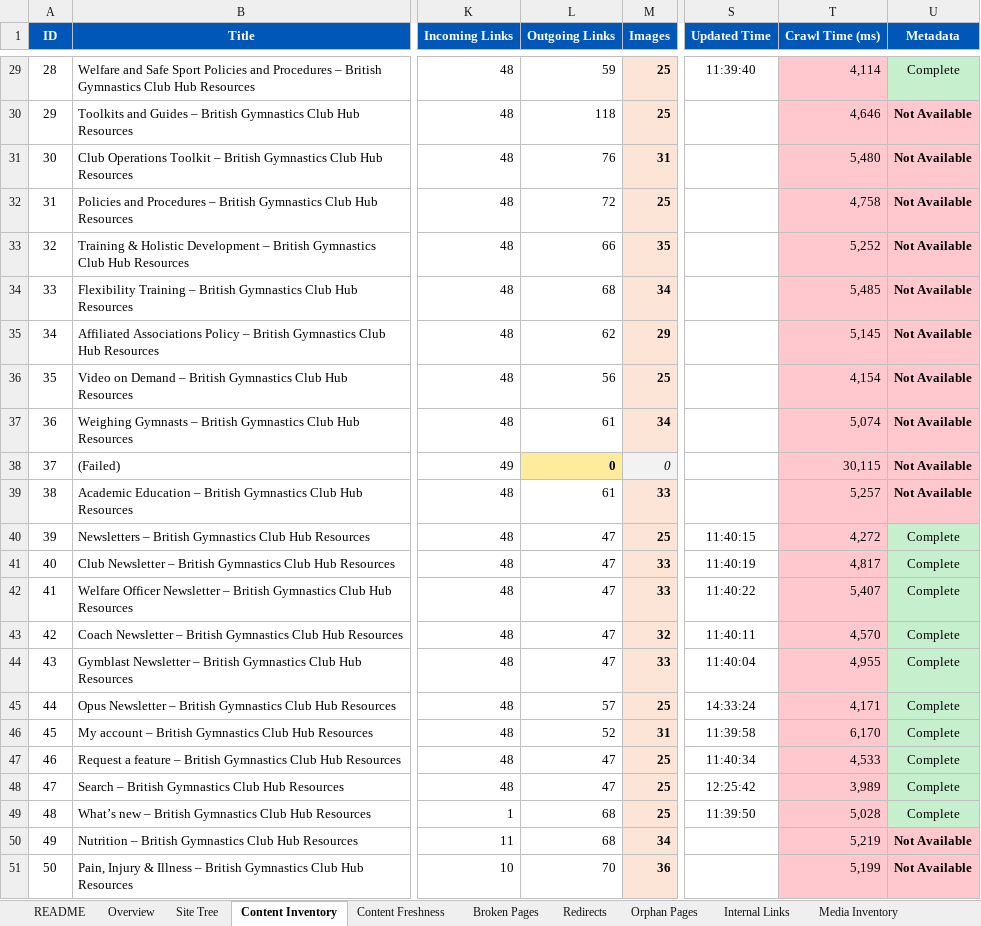
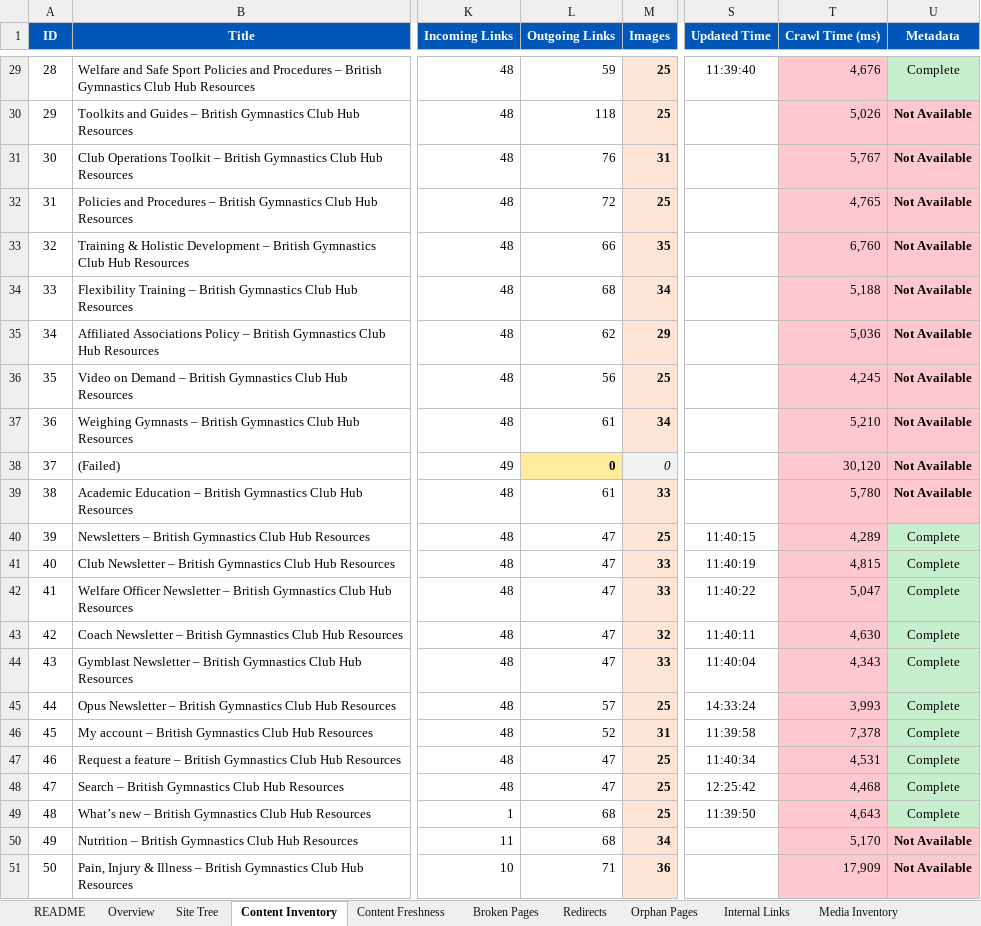
Before and after one commit to MikeyG16/ClubHubMapperV2, an Excel workbook: output/ClubHubInsight.xlsx, sheet Content Inventory, drawn as a sheet; only a part is shown, gaps mark what is left out; values as stored, in another font and other column widths than the file's, no borders; the diff covers the shown part only; the diff names each change by its address in the sheet, - before the commit and + after, or states it on an @@ line.

```diff
--- a/output/ClubHubInsight.xlsx (sheet Content Inventory)
+++ b/output/ClubHubInsight.xlsx (sheet Content Inventory)
-T29 (Crawl Time (ms)): 4,114
+T29 (Crawl Time (ms)): 4,676
-T30 (Crawl Time (ms)): 4,646
+T30 (Crawl Time (ms)): 5,026
-T31 (Crawl Time (ms)): 5,480
+T31 (Crawl Time (ms)): 5,767
-T32 (Crawl Time (ms)): 4,758
+T32 (Crawl Time (ms)): 4,765
-T33 (Crawl Time (ms)): 5,252
+T33 (Crawl Time (ms)): 6,760
-T34 (Crawl Time (ms)): 5,485
+T34 (Crawl Time (ms)): 5,188
-T35 (Crawl Time (ms)): 5,145
+T35 (Crawl Time (ms)): 5,036
-T36 (Crawl Time (ms)): 4,154
+T36 (Crawl Time (ms)): 4,245
-T37 (Crawl Time (ms)): 5,074
+T37 (Crawl Time (ms)): 5,210
-T38 (Crawl Time (ms)): 30,115
+T38 (Crawl Time (ms)): 30,120
-T39 (Crawl Time (ms)): 5,257
+T39 (Crawl Time (ms)): 5,780
-T40 (Crawl Time (ms)): 4,272
+T40 (Crawl Time (ms)): 4,289
-T41 (Crawl Time (ms)): 4,817
+T41 (Crawl Time (ms)): 4,815
-T42 (Crawl Time (ms)): 5,407
+T42 (Crawl Time (ms)): 5,047
-T43 (Crawl Time (ms)): 4,570
+T43 (Crawl Time (ms)): 4,630
-T44 (Crawl Time (ms)): 4,955
+T44 (Crawl Time (ms)): 4,343
-T45 (Crawl Time (ms)): 4,171
+T45 (Crawl Time (ms)): 3,993
-T46 (Crawl Time (ms)): 6,170
+T46 (Crawl Time (ms)): 7,378
-T47 (Crawl Time (ms)): 4,533
+T47 (Crawl Time (ms)): 4,531
-T48 (Crawl Time (ms)): 3,989
+T48 (Crawl Time (ms)): 4,468
-T49 (Crawl Time (ms)): 5,028
+T49 (Crawl Time (ms)): 4,643
-T50 (Crawl Time (ms)): 5,219
+T50 (Crawl Time (ms)): 5,170
-L51 (Outgoing Links): 70
+L51 (Outgoing Links): 71
-T51 (Crawl Time (ms)): 5,199
+T51 (Crawl Time (ms)): 17,909
```
Also changed, not shown: 27 edited cells elsewhere in this sheet, sheet Overview, sheet Website Composition, sheet Internal Links, 6 other files.
